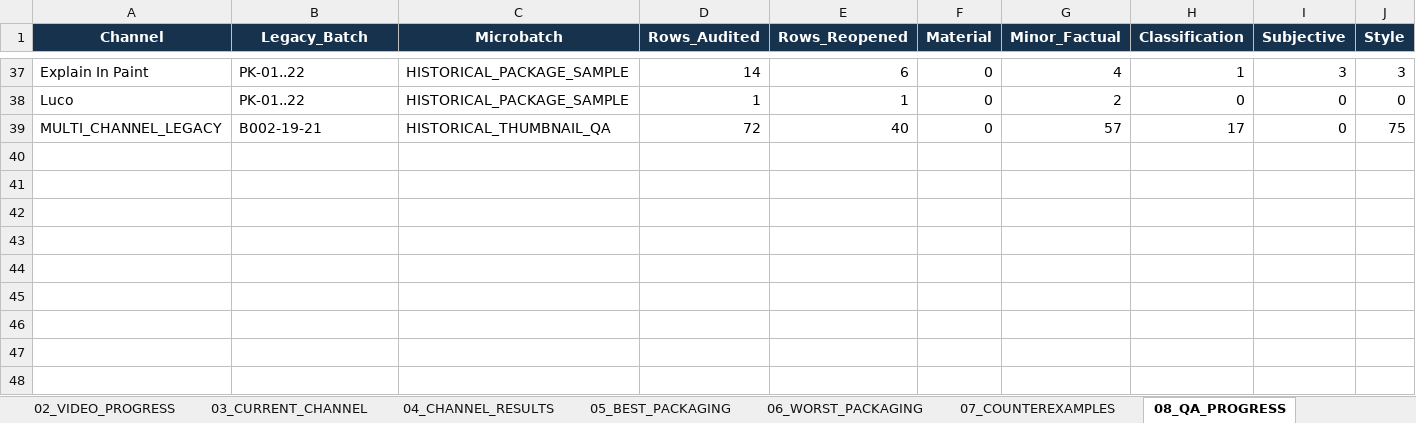
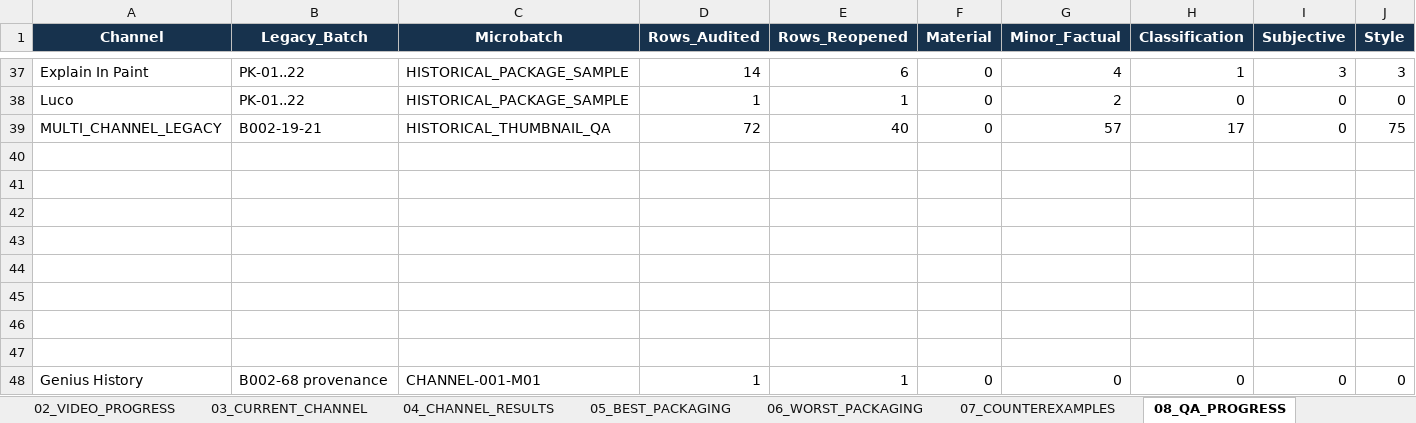
Before and after one commit to ghilmanITM360/youtube-intelligence-os, an Excel workbook: docs/research/thumbnail-forensics-2026-10-02/PACKAGING-PROGRESS.xlsx, sheet 08_QA_PROGRESS, drawn as a sheet; only a part is shown, gaps mark what is left out; values as stored, in another font and other column widths than the file's, no borders; table styles not drawn; rows hold the shown columns only; the diff names each change by its address in the sheet, - before the commit and + after, or states it on an @@ line.

Commit message:
packaging: analyze Genius History video 01

```diff
--- a/docs/research/thumbnail-forensics-2026-10-02/PACKAGING-PROGRESS.xlsx (sheet 08_QA_PROGRESS)
+++ b/docs/research/thumbnail-forensics-2026-10-02/PACKAGING-PROGRESS.xlsx (sheet 08_QA_PROGRESS)
+row 40: (empty)
+row 41: (empty)
+row 42: (empty)
+row 43: (empty)
+row 44: (empty)
+row 45: (empty)
+row 46: (empty)
+row 47: (empty)
+row 48: Genius History | B002-68 provenance | CHANNEL-001-M01 | 1 | 1 | 0 | 0 | 0 | 0 | 0
```
Also changed, not shown: sheet 00_DASHBOARD, sheet 03_CURRENT_CHANNEL, sheet 02_VIDEO_PROGRESS, sheet 01_CHANNEL_PROGRESS, 12 other files.
